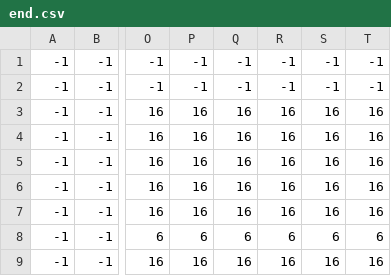
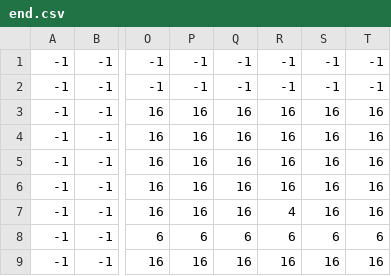
Before and after one commit to XadosIV/ElPouleto, a CSV file: src/generation/worlds/farm/end.csv, drawn as a sheet; only a part is shown, gaps mark what is left out; the diff names each change by its address in the sheet, - before the commit and + after, or states it on an @@ line.

```diff
--- a/src/generation/worlds/farm/end.csv
+++ b/src/generation/worlds/farm/end.csv
-R7: 16
+R7: 4
```
Also changed, not shown: 8 other files.
